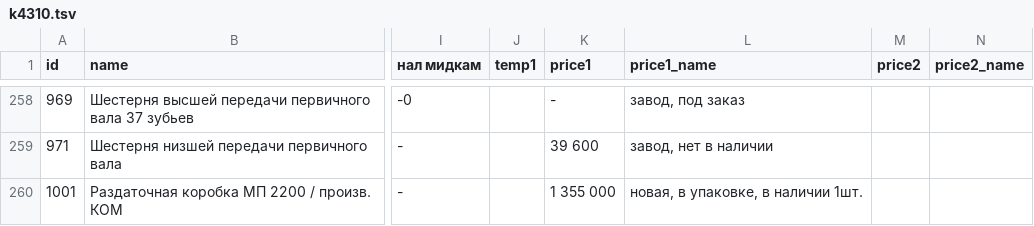
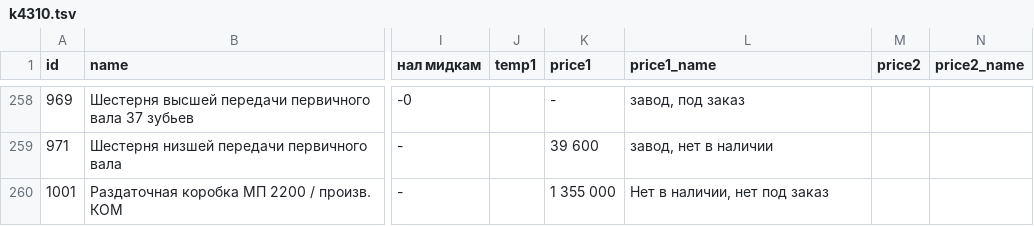
Before and after one commit to reesly/zap-kam, a TSV file: data/k4310.tsv, drawn as a sheet; only a part is shown, gaps mark what is left out; the diff names each change by its address in the sheet, - before the commit and + after, or states it on an @@ line.

```diff
--- a/data/k4310.tsv
+++ b/data/k4310.tsv
-L260 (price1_name): новая, в упаковке, в наличии 1шт.
+L260 (price1_name): Нет в наличии, нет под заказ
```
Also changed, not shown: data/agregaty.tsv, data/k5490.tsv, 2 other files.
